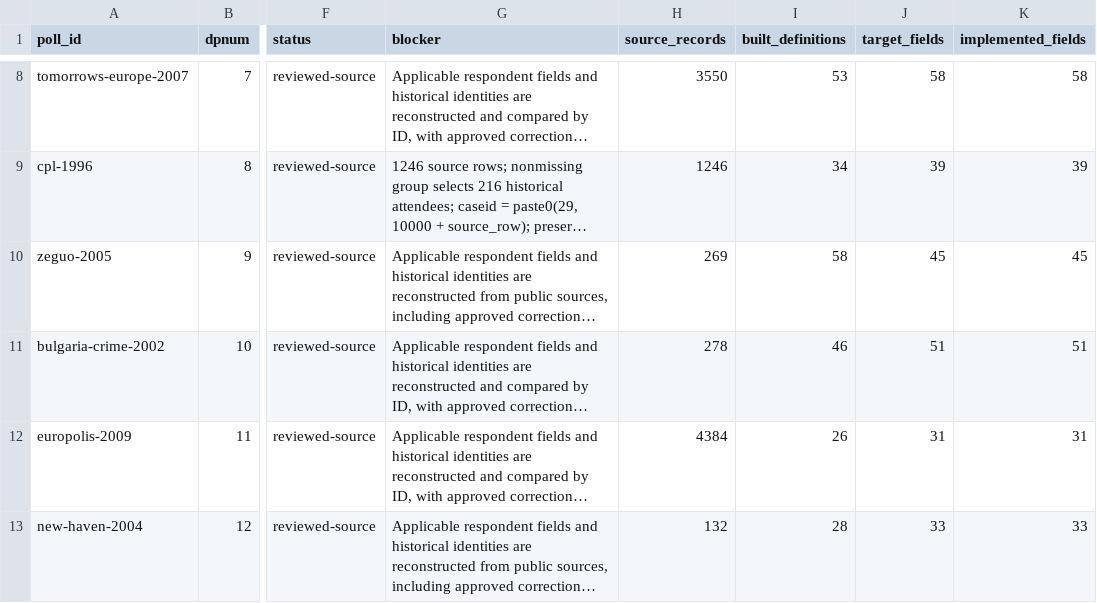
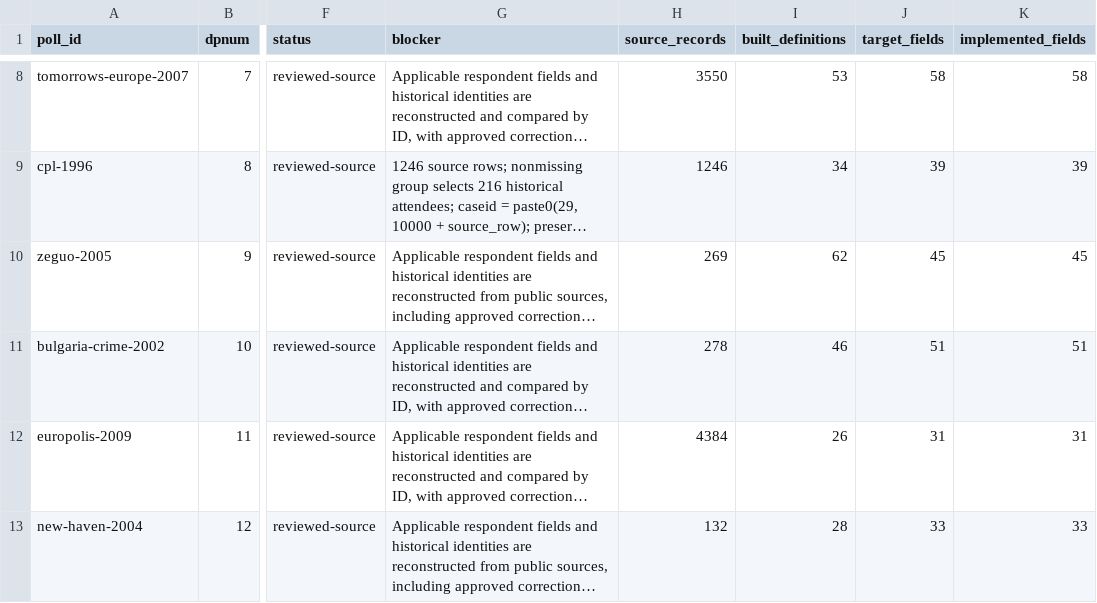
Before and after one commit to soodoku/dp-data, a CSV file: audit/respondent_coverage.csv, drawn as a sheet; only a part is shown, gaps mark what is left out; long unchanged cells end in …; the diff names each change by its address in the sheet, - before the commit and + after, or states it on an @@ line.

```diff
--- a/audit/respondent_coverage.csv
+++ b/audit/respondent_coverage.csv
-I10 (built_definitions): 58
+I10 (built_definitions): 62
```
Also changed, not shown: metadata/measure_definitions.csv, metadata/measure_inputs.csv, 6 other files.
